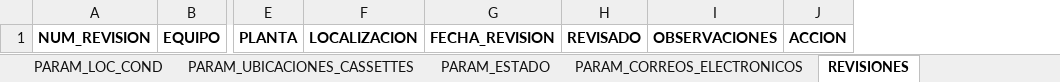
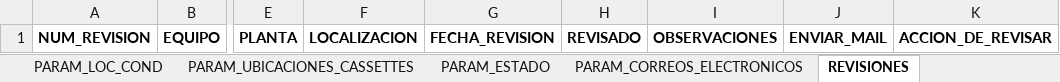
Before and after one commit to LuisGil22/Aplicacion-Escritorio-InventarioAA, an Excel workbook: src/main/resources/datos/Inventario AA V2.xlsx, sheet REVISIONES, drawn as a sheet; only a part is shown, gaps mark what is left out; values as stored, in another font and other column widths than the file's, no borders; removed rows and columns are numbered as before the commit, all else as after; the diff names each change by its address in the sheet, - before the commit and + after, or states it on an @@ line.

Commit message:
creacion de los controladores de diaRevision y algun codigo mas para su funcionamiento

```diff
--- a/src/main/resources/datos/Inventario AA V2.xlsx (sheet REVISIONES)
+++ b/src/main/resources/datos/Inventario AA V2.xlsx (sheet REVISIONES)
-column J, row 1: ACCION
+column J, row 1: ENVIAR_MAIL
+column K, row 1: ACCION_DE_REVISAR
```
Also changed, not shown: sheet PARAM_DIAS_REVISION, charts or pictures, 26 other files.
